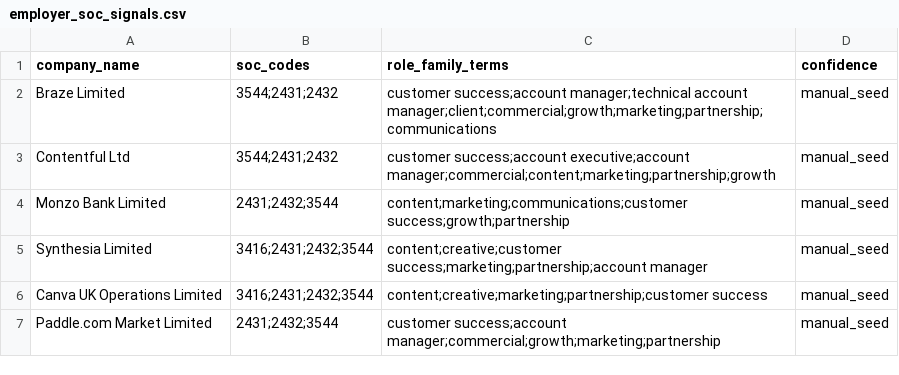
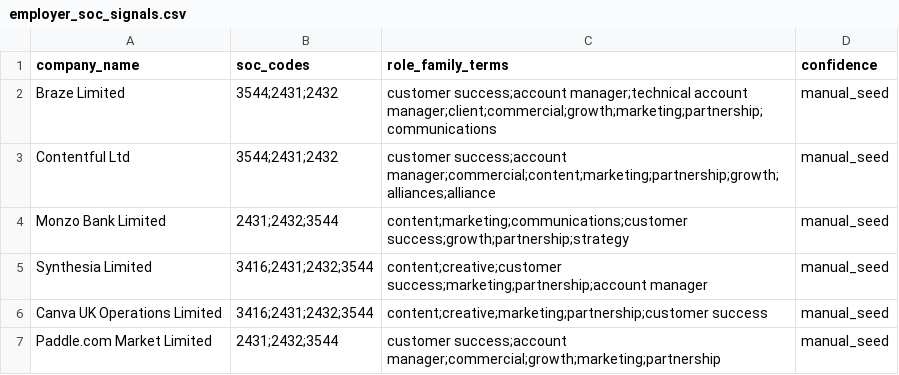
Before and after one commit to publicinteresttechnologies/uk-sponsored-job-radar, a CSV file: app/data/employer_soc_signals.csv, drawn as a sheet.

Commit message:
Remove pure sales terms from SOC signal seed

```diff
--- a/app/data/employer_soc_signals.csv
+++ b/app/data/employer_soc_signals.csv
@@ -2,4 +2,4 @@ company_name,soc_codes,role_family_terms,confidence
 Braze Limited,"3544;2431;2432","customer success;account manager;technical account manager;client;commercial;growth;marketing;partnership;communications",manual_seed
-Contentful Ltd,"3544;2431;2432","customer success;account executive;account manager;commercial;content;marketing;partnership;growth",manual_seed
-Monzo Bank Limited,"2431;2432;3544","content;marketing;communications;customer success;growth;partnership",manual_seed
+Contentful Ltd,"3544;2431;2432","customer success;account manager;commercial;content;marketing;partnership;growth;alliances;alliance",manual_seed
+Monzo Bank Limited,"2431;2432;3544","content;marketing;communications;customer success;growth;partnership;strategy",manual_seed
 Synthesia Limited,"3416;2431;2432;3544","content;creative;customer success;marketing;partnership;account manager",manual_seed
```
